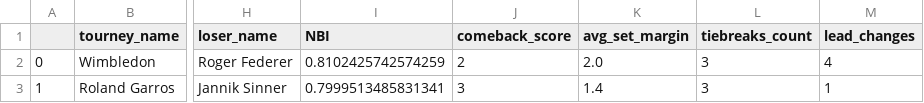
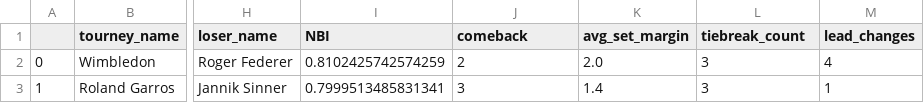
Before and after one commit to sorukumar/tml-data, a CSV file: data/nbi/gs_nailbiters.csv, drawn as a sheet; only a part is shown, gaps mark what is left out; the diff names each change by its address in the sheet, - before the commit and + after, or states it on an @@ line.

```diff
--- a/data/nbi/gs_nailbiters.csv
+++ b/data/nbi/gs_nailbiters.csv
-J1: comeback_score
+J1: comeback
-L1: tiebreaks_count
+L1: tiebreak_count
```
Also changed, not shown: data/stantheman/gs_breakthrough_comparison.csv, 9 other files.
